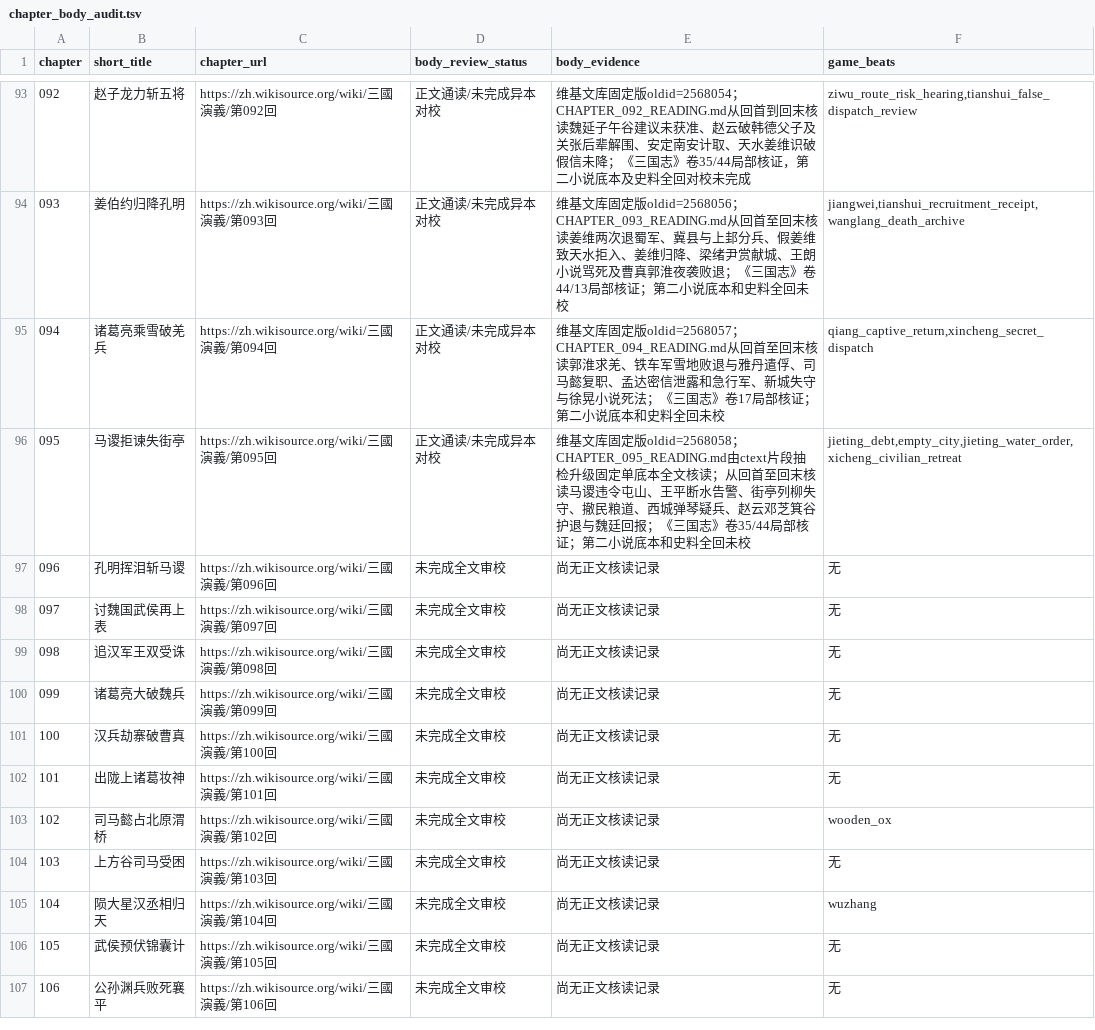
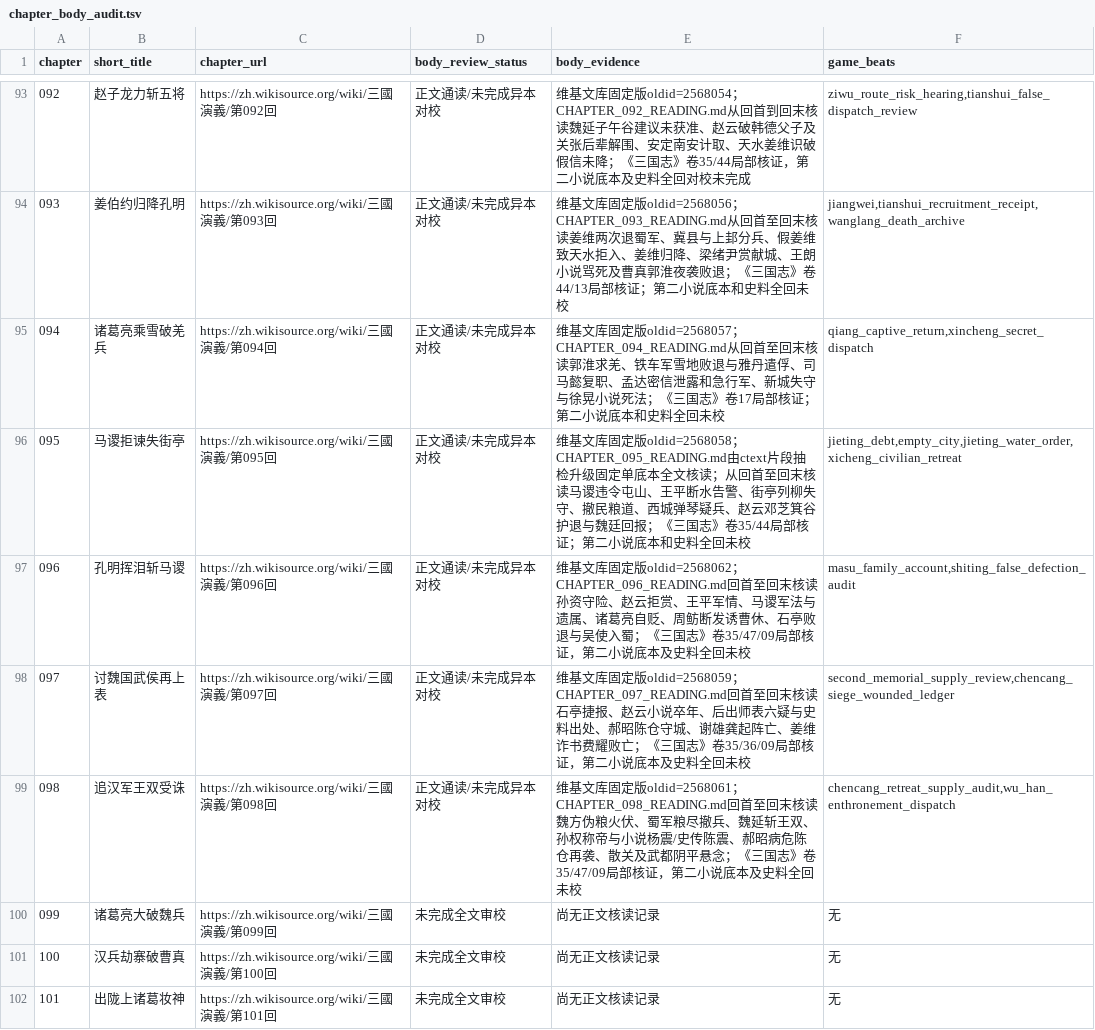
Before and after one commit to jackson-heylion/Three-Kingdoms-Spire-Reborn, a TSV file: data/chapter_body_audit.tsv, drawn as a sheet; only a part is shown, gaps mark what is left out; the shorter side is filled out with more unchanged rows.

Commit message:
feat(lore): audit chapters 096–098 and playable Shiting–Chencang accountability

```diff
--- a/data/chapter_body_audit.tsv
+++ b/data/chapter_body_audit.tsv
@@ -96,5 +96,5 @@ chapter	short_title	chapter_url	body_review_status	body_evidence	game_beats
 095	马谡拒谏失街亭	https://zh.wikisource.org/wiki/三國演義/第095回	正文通读/未完成异本对校	维基文库固定版oldid=2568058；CHAPTER_095_READING.md由ctext片段抽检升级固定单底本全文核读；从回首至回末核读马谡违令屯山、王平断水告警、街亭列柳失守、撤民粮道、西城弹琴疑兵、赵云邓芝箕谷护退与魏廷回报；《三国志》卷35/44局部核证；第二小说底本和史料全回未校	jieting_debt,empty_city,jieting_water_order,xicheng_civilian_retreat
-096	孔明挥泪斩马谡	https://zh.wikisource.org/wiki/三國演義/第096回	未完成全文审校	尚无正文核读记录	无
-097	讨魏国武侯再上表	https://zh.wikisource.org/wiki/三國演義/第097回	未完成全文审校	尚无正文核读记录	无
-098	追汉军王双受诛	https://zh.wikisource.org/wiki/三國演義/第098回	未完成全文审校	尚无正文核读记录	无
+096	孔明挥泪斩马谡	https://zh.wikisource.org/wiki/三國演義/第096回	正文通读/未完成异本对校	维基文库固定版oldid=2568062；CHAPTER_096_READING.md回首至回末核读孙资守险、赵云拒赏、王平军情、马谡军法与遗属、诸葛亮自贬、周鲂断发诱曹休、石亭败退与吴使入蜀；《三国志》卷35/47/09局部核证，第二小说底本及史料全回未校	masu_family_account,shiting_false_defection_audit
+097	讨魏国武侯再上表	https://zh.wikisource.org/wiki/三國演義/第097回	正文通读/未完成异本对校	维基文库固定版oldid=2568059；CHAPTER_097_READING.md回首至回末核读石亭捷报、赵云小说卒年、后出师表六疑与史料出处、郝昭陈仓守城、谢雄龚起阵亡、姜维诈书费耀败亡；《三国志》卷35/36/09局部核证，第二小说底本及史料全回未校	second_memorial_supply_review,chencang_siege_wounded_ledger
+098	追汉军王双受诛	https://zh.wikisource.org/wiki/三國演義/第098回	正文通读/未完成异本对校	维基文库固定版oldid=2568061；CHAPTER_098_READING.md回首至回末核读魏方伪粮火伏、蜀军粮尽撤兵、魏延斩王双、孙权称帝与小说杨震/史传陈震、郝昭病危陈仓再袭、散关及武都阴平悬念；《三国志》卷35/47/09局部核证，第二小说底本及史料全回未校	chencang_retreat_supply_audit,wu_han_enthronement_dispatch
 099	诸葛亮大破魏兵	https://zh.wikisource.org/wiki/三國演義/第099回	未完成全文审校	尚无正文核读记录	无
```
Also changed, not shown: 12 other files.
